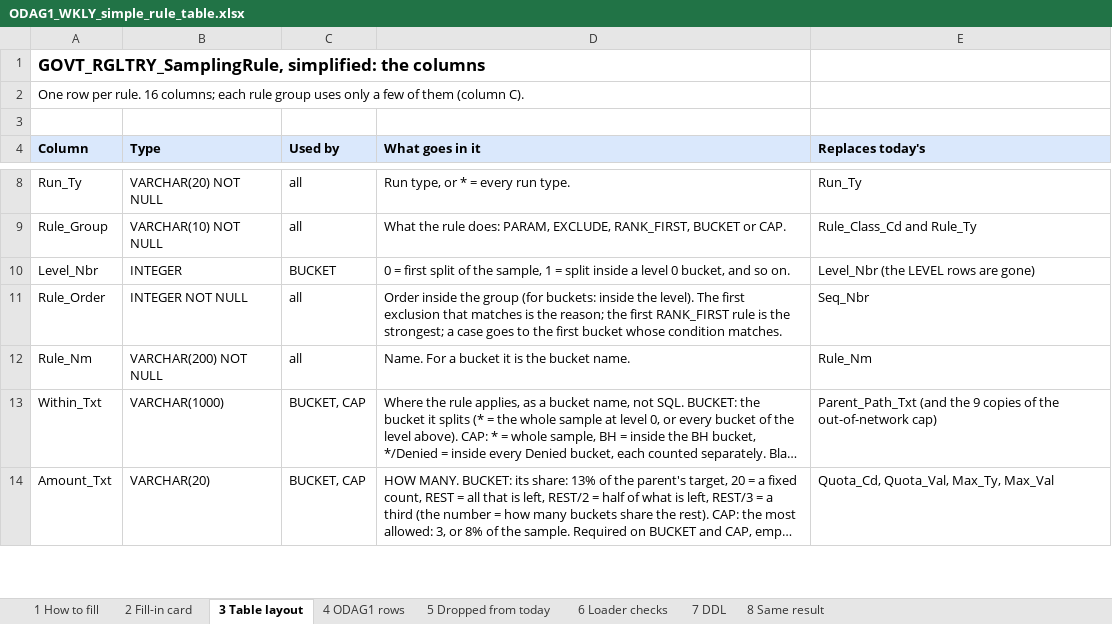
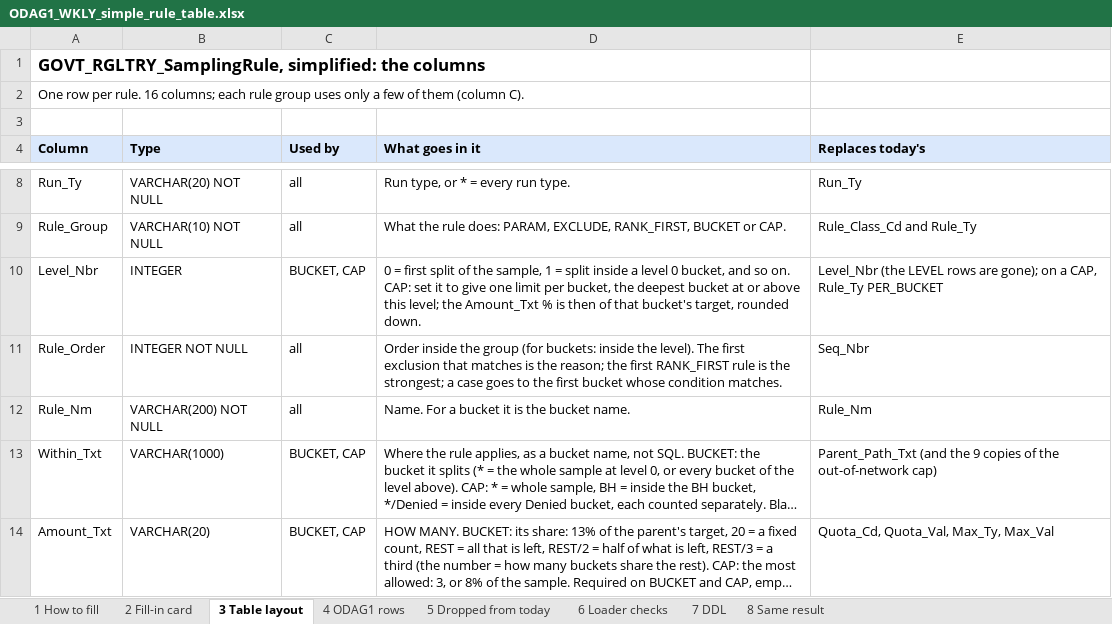
Before and after one commit to trinathgundavaram/sampling, an Excel workbook: airflow_resources/docs/ODAG1_WKLY_simple_rule_table.xlsx, sheet 3 Table layout, drawn as a sheet; only a part is shown, gaps mark what is left out; long unchanged cells end in …; values as stored, in another font and other column widths than the file's, no borders; the diff names each change by its address in the sheet, - before the commit and + after, or states it on an @@ line.

```diff
--- a/airflow_resources/docs/ODAG1_WKLY_simple_rule_table.xlsx (sheet 3 Table layout)
+++ b/airflow_resources/docs/ODAG1_WKLY_simple_rule_table.xlsx (sheet 3 Table layout)
-C10 (Used by): BUCKET
+C10 (Used by): BUCKET, CAP
-D10 (What goes in it): …so on.
+D10 (What goes in it): …so on. CAP: set it to give one limit per bucket, the deepest bucket at or above this level; the Amount_Txt % is then of that bucket's target, rounded down.
-E10 (Replaces today's): …rows are gone)
+E10 (Replaces today's): …rows are gone); on a CAP, Rule_Ty PER_BUCKET
```
Also changed, not shown: sheet 4 ODAG1 rows, airflow_resources/docs/ODAG1_WKLY_rule_plan.xlsx, 10 other files.
